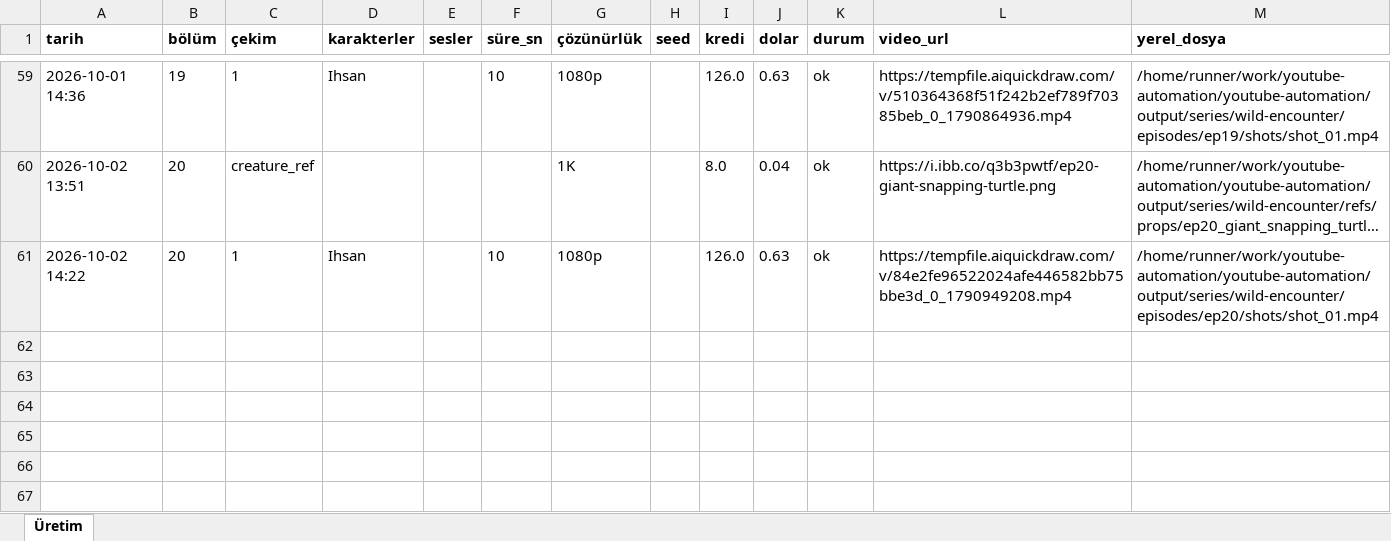
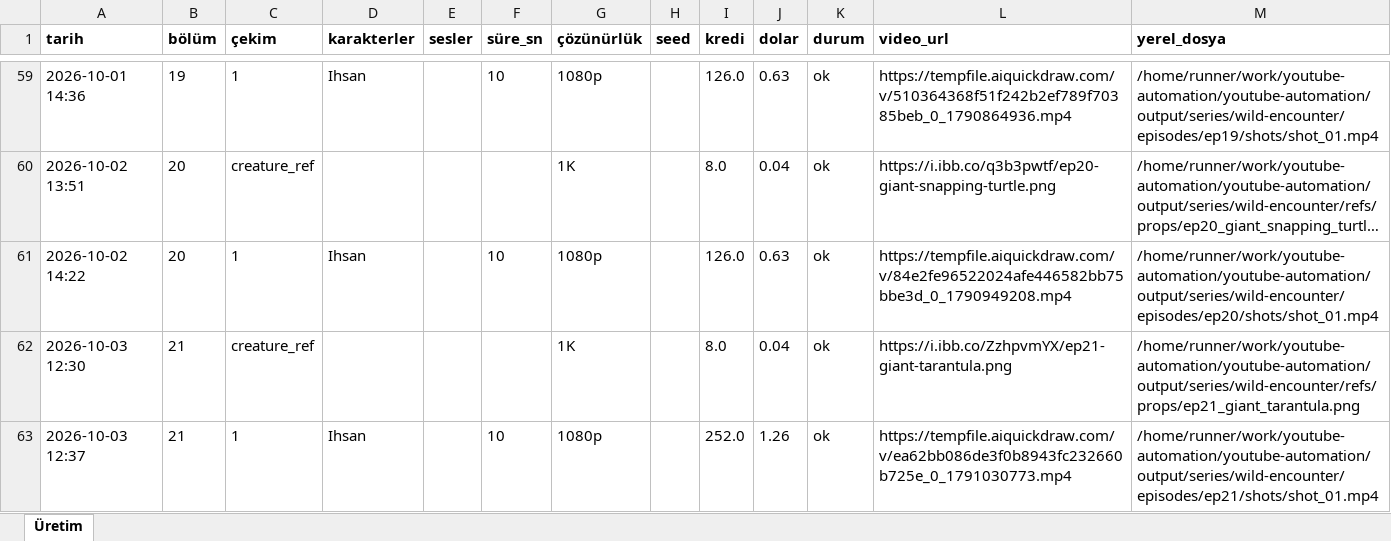
Before and after one commit to Wolkchen00/youtube-automation, an Excel workbook: sentinal_ihsan/wild-encounter/series_log.xlsx, sheet Üretim, drawn as a sheet; only a part is shown, gaps mark what is left out; long unchanged cells end in …; values as stored, in another font and other column widths than the file's, no borders; the diff names each change by its address in the sheet, - before the commit and + after, or states it on an @@ line.

```diff
--- a/sentinal_ihsan/wild-encounter/series_log.xlsx (sheet Üretim)
+++ b/sentinal_ihsan/wild-encounter/series_log.xlsx (sheet Üretim)
+row 62: 2026-10-03 12:30 | 21 | creature_ref |  |  |  | 1K |  | 8.0 | 0.04 | ok | https://i.ibb.co/ZzhpvmYX/ep21-giant-tarantula.png | /home/runner/work/youtube-automation/youtube-automation/output/series/wild-encounter/refs/props/ep21_giant_tarantula.png
+row 63: 2026-10-03 12:37 | 21 | 1 | Ihsan |  | 10 | 1080p |  | 252.0 | 1.26 | ok | https://tempfile.aiquickdraw.com/v/ea62bb086de3f0b8943fc232660b725e_0_1791030773.mp4 | /home/runner/work/youtube-automation/youtube-automation/output/series/wild-encounter/episodes/ep21/shots/shot_01.mp4
```
Also changed, not shown: 8 other files.
